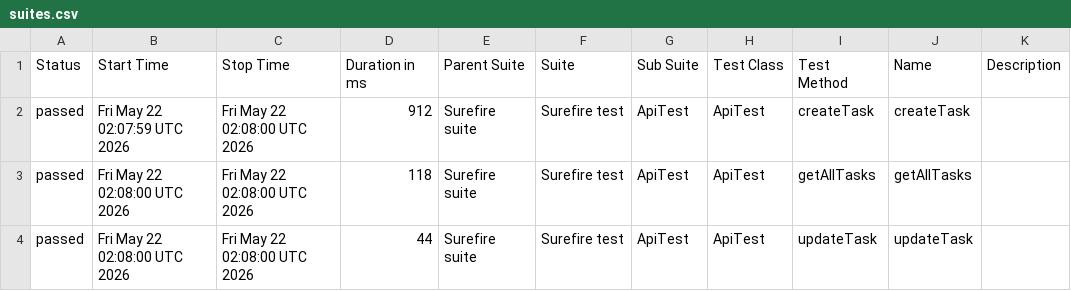
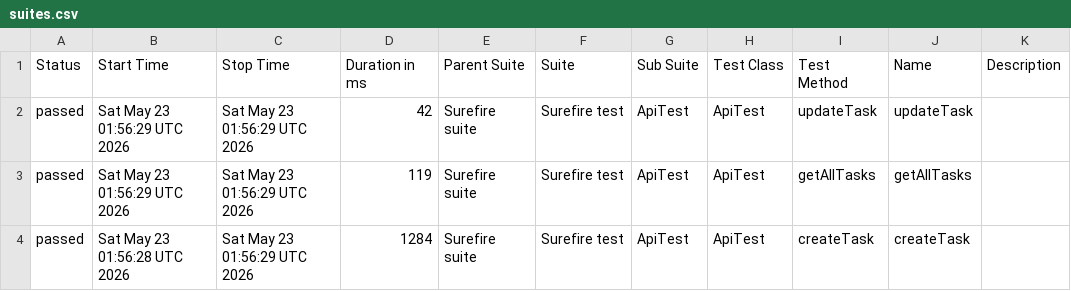
Before and after one commit to MarinaKrasiuk/spf, a CSV file: allure/data/suites.csv, drawn as a sheet.

```diff
--- a/allure/data/suites.csv
+++ b/allure/data/suites.csv
@@ -1,4 +1,4 @@
 "Status","Start Time","Stop Time","Duration in ms","Parent Suite","Suite","Sub Suite","Test Class","Test Method","Name","Description"
-"passed","Fri May 22 02:07:59 UTC 2026","Fri May 22 02:08:00 UTC 2026","912","Surefire suite","Surefire test","ApiTest","ApiTest","createTask","createTask",""
-"passed","Fri May 22 02:08:00 UTC 2026","Fri May 22 02:08:00 UTC 2026","118","Surefire suite","Surefire test","ApiTest","ApiTest","getAllTasks","getAllTasks",""
-"passed","Fri May 22 02:08:00 UTC 2026","Fri May 22 02:08:00 UTC 2026","44","Surefire suite","Surefire test","ApiTest","ApiTest","updateTask","updateTask",""
+"passed","Sat May 23 01:56:29 UTC 2026","Sat May 23 01:56:29 UTC 2026","42","Surefire suite","Surefire test","ApiTest","ApiTest","updateTask","updateTask",""
+"passed","Sat May 23 01:56:29 UTC 2026","Sat May 23 01:56:29 UTC 2026","119","Surefire suite","Surefire test","ApiTest","ApiTest","getAllTasks","getAllTasks",""
+"passed","Sat May 23 01:56:28 UTC 2026","Sat May 23 01:56:29 UTC 2026","1284","Surefire suite","Surefire test","ApiTest","ApiTest","createTask","createTask",""
```
Also changed, not shown: 20 other files.
